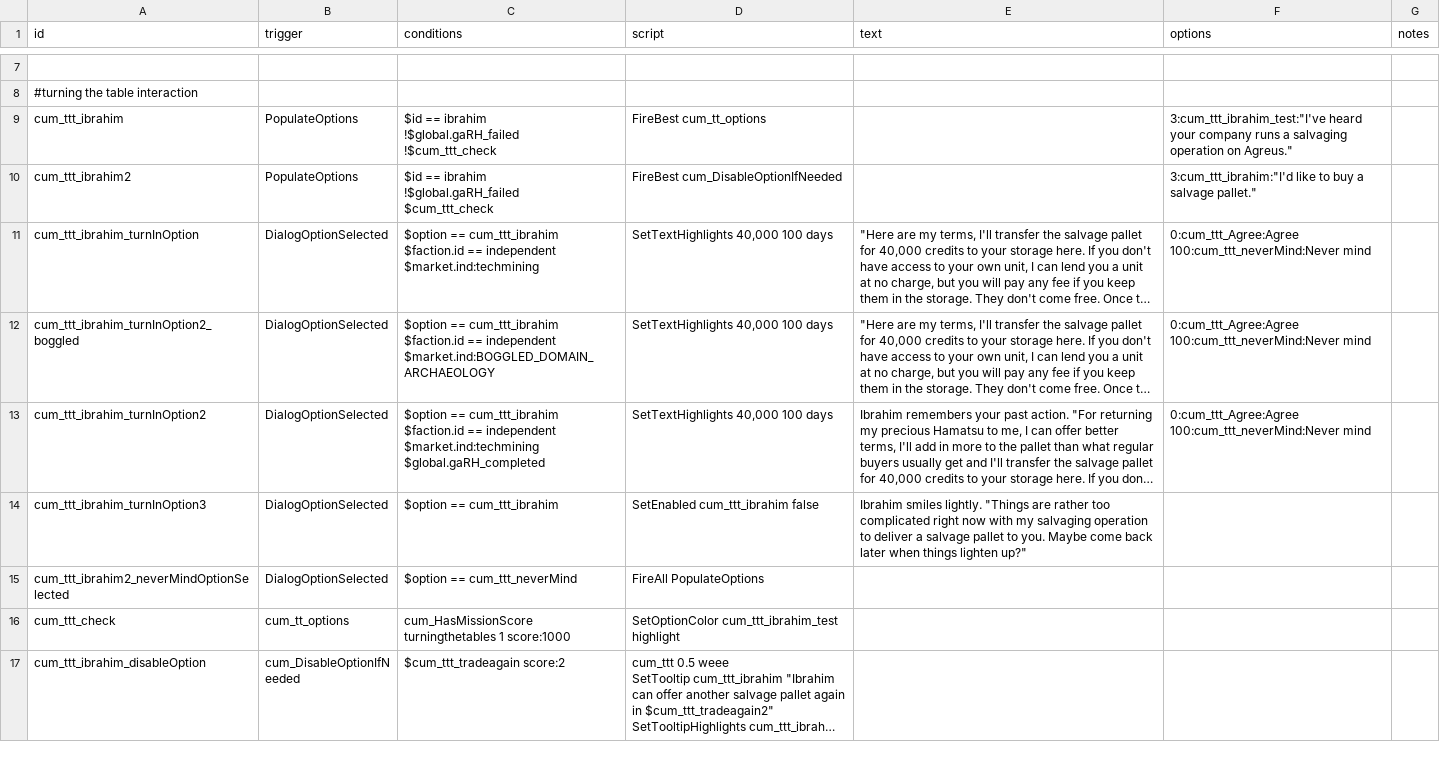
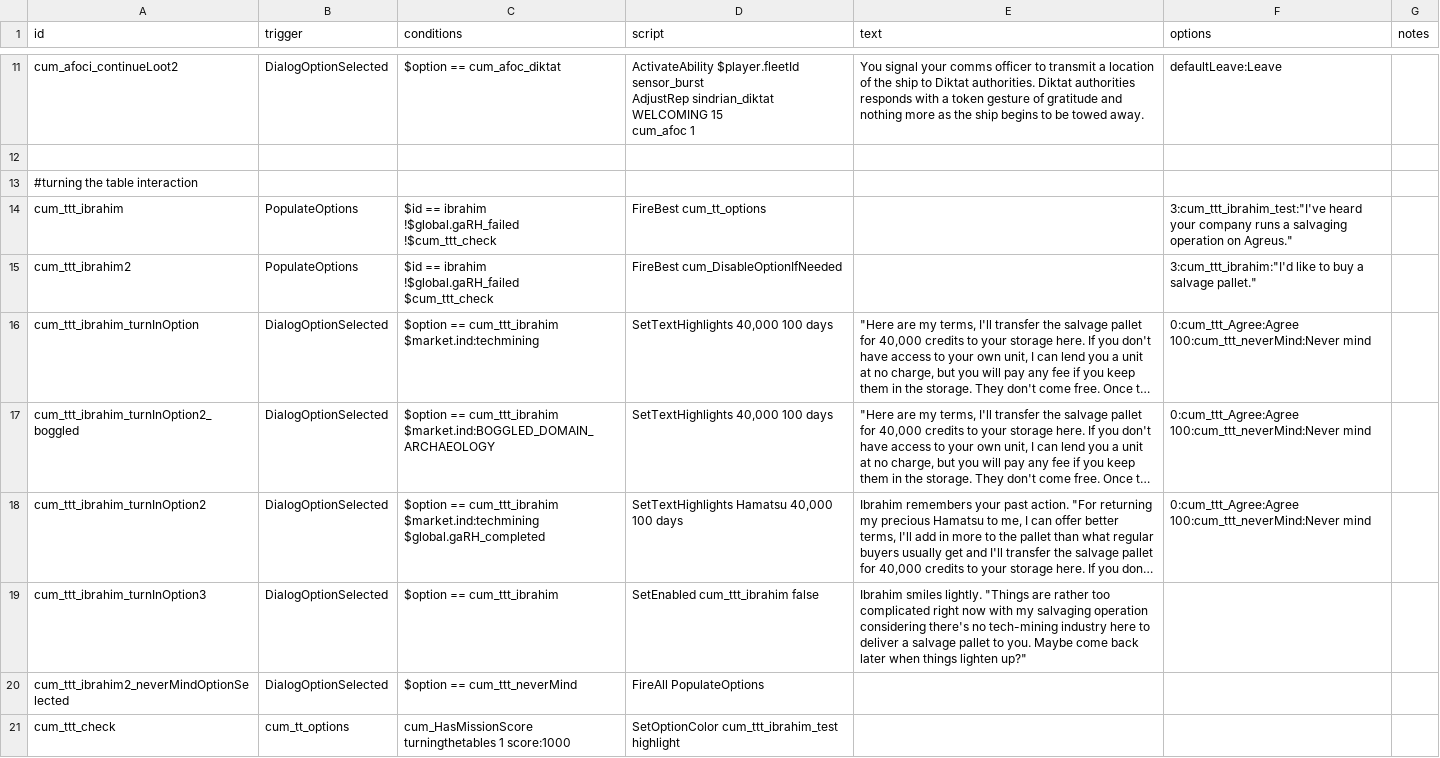
Before and after one commit to TechpriestEnginseer/solid-winner6, a CSV file: data/campaign/rules.csv, drawn as a sheet; only a part is shown, gaps mark what is left out; the shorter side is filled out with more unchanged rows; long unchanged cells end in …; addresses are those after the commit; ↵ is a line break in a cell; the diff covers the shown part only; the diff names each change by its address in the sheet, - before the commit and + after, or states it on an @@ line.

```diff
--- a/data/campaign/rules.csv
+++ b/data/campaign/rules.csv
+row 11: cum_afoci_continueLoot2 | DialogOptionSelected | $option == cum_afoc_diktat | ActivateAbility $player.fleetId sensor_burst ↵ AdjustRep sindrian_diktat WELCOMING 15 ↵ cum_afoc 1 | You signal your comms officer to transmit a location of the ship to Diktat authorities. Diktat authorities responds with a token gesture of gratitude and nothing more as the ship begins to be towed away. | defaultLeave:Leave
-C16 (conditions): …== cum_ttt_ibrahim ↵ $faction.id == independent ↵ $market.ind:techmining
+C16 (conditions): …== cum_ttt_ibrahim ↵ $market.ind:techmining
-C17 (conditions): …== cum_ttt_ibrahim ↵ $faction.id == independent ↵ $market.ind:BOGGLED_DOMAIN_ARCHAEOLOGY
+C17 (conditions): …== cum_ttt_ibrahim ↵ $market.ind:BOGGLED_DOMAIN_ARCHAEOLOGY
-C18 (conditions): …== cum_ttt_ibrahim ↵ $faction.id == independent ↵ $market.ind:techmining ↵ $global.gaRH_completed
+C18 (conditions): …== cum_ttt_ibrahim ↵ $market.ind:techmining ↵ $global.gaRH_completed
-D18 (script): SetTextHighlights 40,000 100 days
+D18 (script): SetTextHighlights Hamatsu 40,000 100 days
-E19 (text): …salvaging operation to deliver…
+E19 (text): …salvaging operation considering there's no tech-mining industry here to deliver…
```
Also changed, not shown: 4 added rows and 5 edited cells elsewhere in this file, 9 other files.
